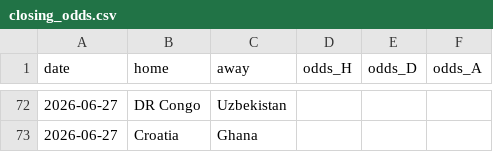
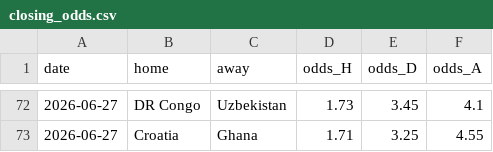
Before and after one commit to choigod1023/wc2026-predictor, a CSV file: data/closing_odds.csv, drawn as a sheet; only a part is shown, gaps mark what is left out; the diff covers the shown part only.

```diff
--- a/data/closing_odds.csv
+++ b/data/closing_odds.csv
@@ -72,2 +72,2 @@ date,home,away,odds_H,odds_D,odds_A
-2026-06-27,DR Congo,Uzbekistan,,,
-2026-06-27,Croatia,Ghana,,,
+2026-06-27,DR Congo,Uzbekistan,1.73,3.45,4.1
+2026-06-27,Croatia,Ghana,1.71,3.25,4.55
```
Also changed, not shown: 30 edited cells elsewhere in this file, data/championship_probs.csv, 4 other files.
